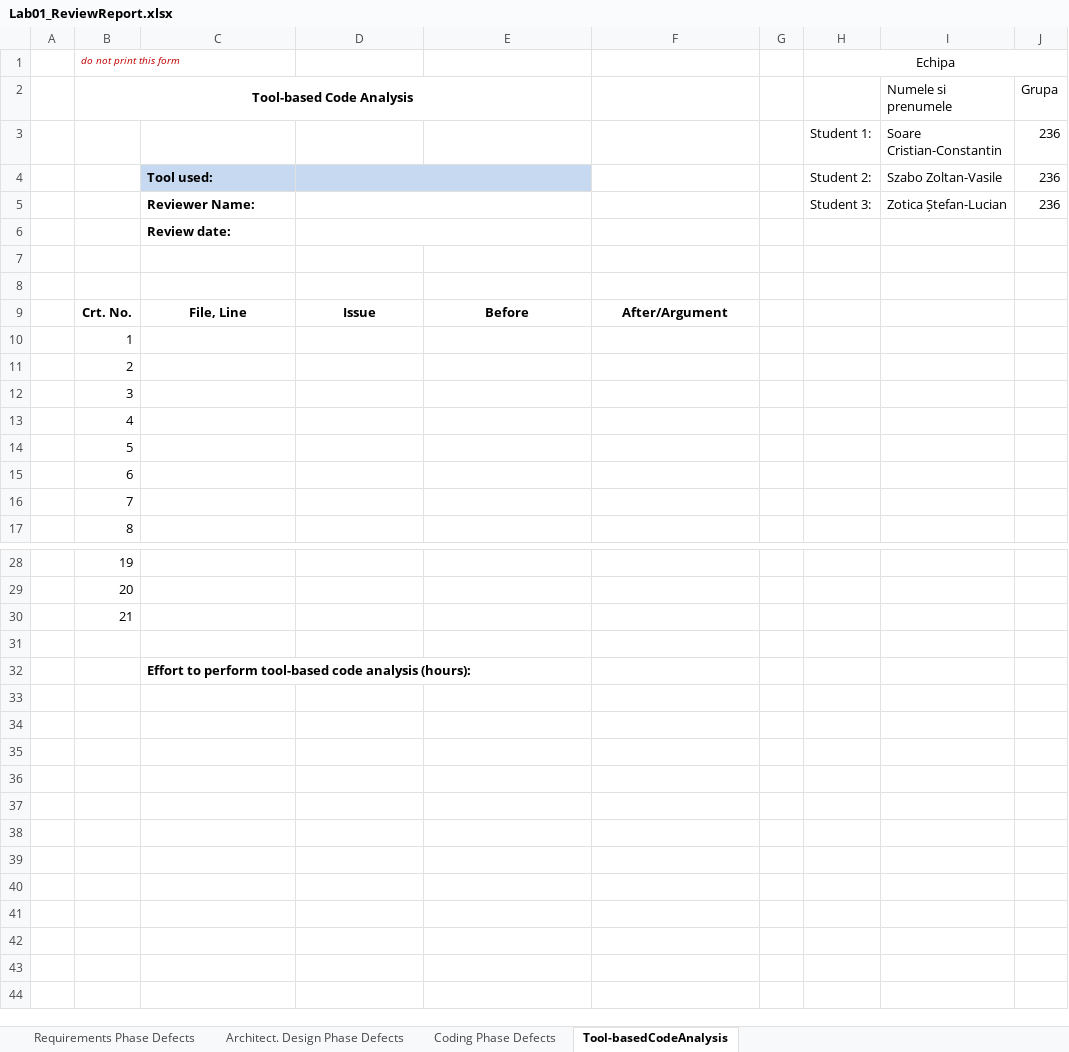
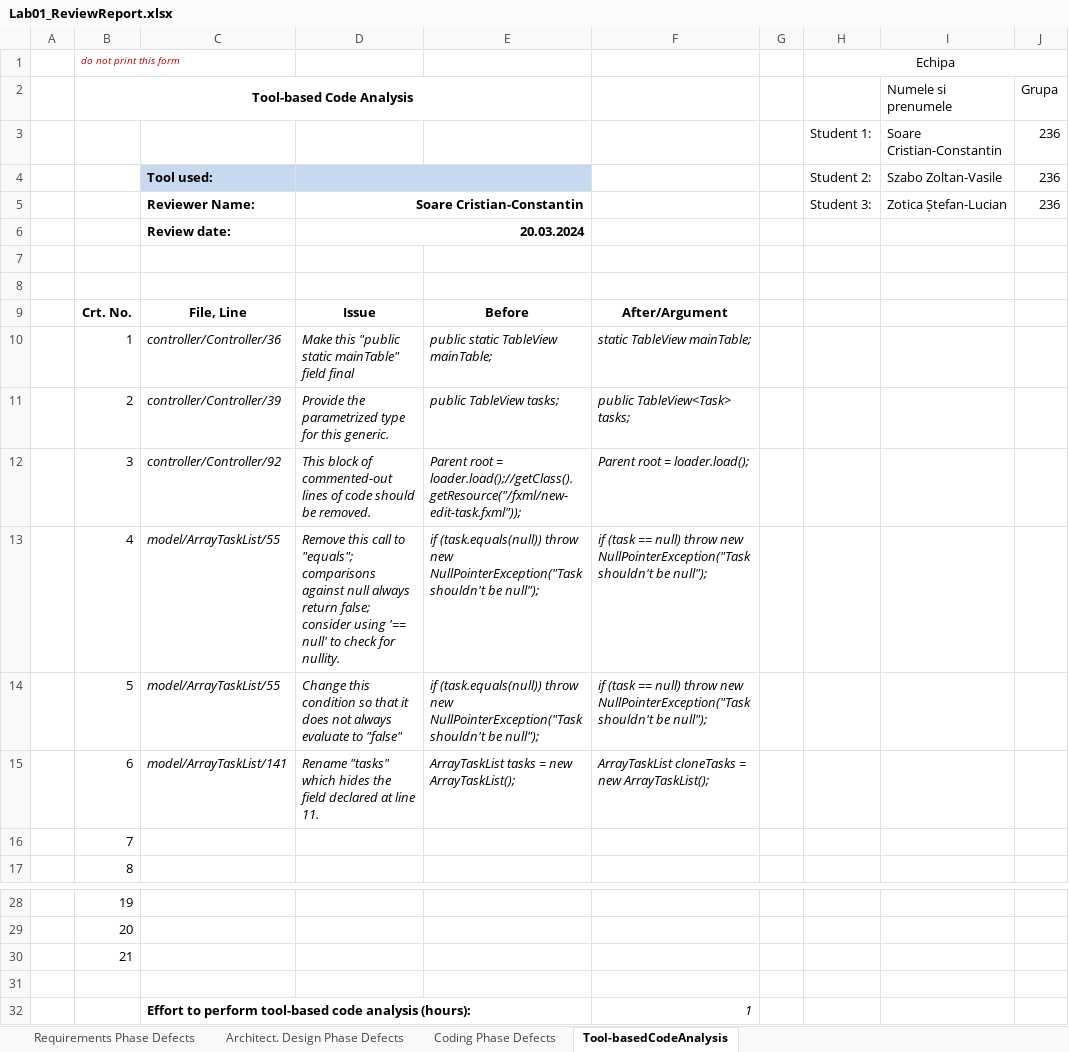
Before and after one commit to ChrisSkyRo/scir3221, an Excel workbook: Docs/Lab01/Lab01_ReviewReport.xlsx, sheet Tool-basedCodeAnalysis, drawn as a sheet; only a part is shown, gaps mark what is left out; values as stored, in another font and other column widths than the file's, no borders; the diff names each change by its address in the sheet, - before the commit and + after, or states it on an @@ line.

```diff
--- a/Docs/Lab01/Lab01_ReviewReport.xlsx (sheet Tool-basedCodeAnalysis)
+++ b/Docs/Lab01/Lab01_ReviewReport.xlsx (sheet Tool-basedCodeAnalysis)
-D5: (empty)
+D5: Soare Cristian-Constantin
-D6: (empty)
+D6: 20.03.2024
-C10: (empty)
+C10: controller/Controller/36
-D10: (empty)
+D10: Make this "public static mainTable" field final
-E10: (empty)
+E10: public static TableView mainTable;
-F10: (empty)
+F10: static TableView mainTable;
-C11: (empty)
+C11: controller/Controller/39
-D11: (empty)
+D11: Provide the parametrized type for this generic.
-E11: (empty)
+E11: public TableView tasks;
-F11: (empty)
+F11: public TableView<Task> tasks;
-C12: (empty)
+C12: controller/Controller/92
-D12: (empty)
+D12: This block of commented-out lines of code should be removed.
-E12: (empty)
+E12: Parent root = loader.load();//getClass().getResource("/fxml/new-edit-task.fxml"));
-F12: (empty)
+F12: Parent root = loader.load();
-C13:C14: (empty)
+C13:C14: model/ArrayTaskList/55
-D13: (empty)
+D13: Remove this call to "equals"; comparisons against null always return false; consider using '== null' to check for nullity.
-E13:E14: (empty)
+E13:E14: if (task.equals(null)) throw new NullPointerException("Task shouldn't be null");
-F13:F14: (empty)
+F13:F14: if (task == null) throw new NullPointerException("Task shouldn't be null");
-D14: (empty)
+D14: Change this condition so that it does not always evaluate to "false"
-C15: (empty)
+C15: model/ArrayTaskList/141
-D15: (empty)
+D15: Rename "tasks" which hides the field declared at line 11.
-E15: (empty)
+E15: ArrayTaskList tasks = new ArrayTaskList();
-F15: (empty)
+F15: ArrayTaskList cloneTasks = new ArrayTaskList();
-F32: (empty)
+F32: 1
```
Also changed, not shown: 3 other files.
